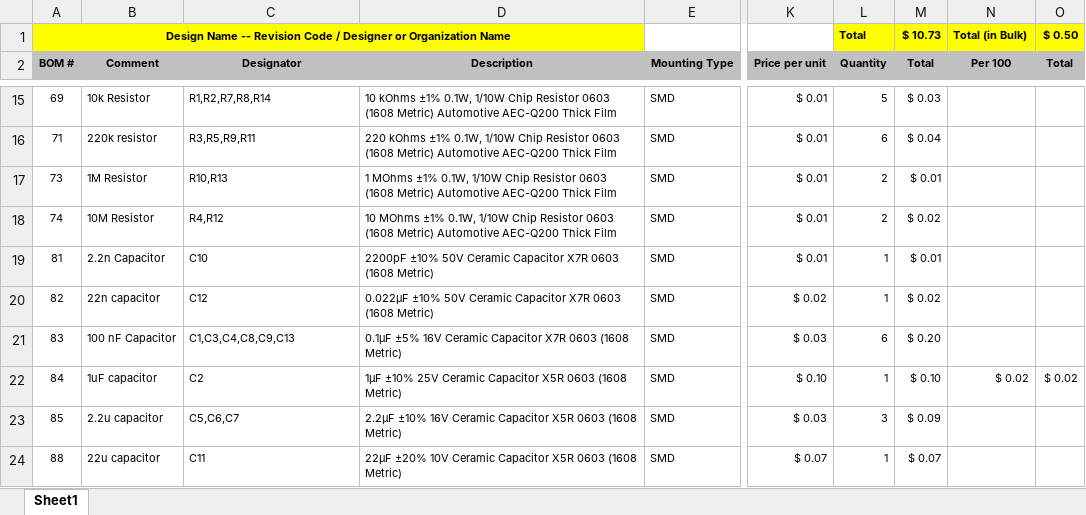
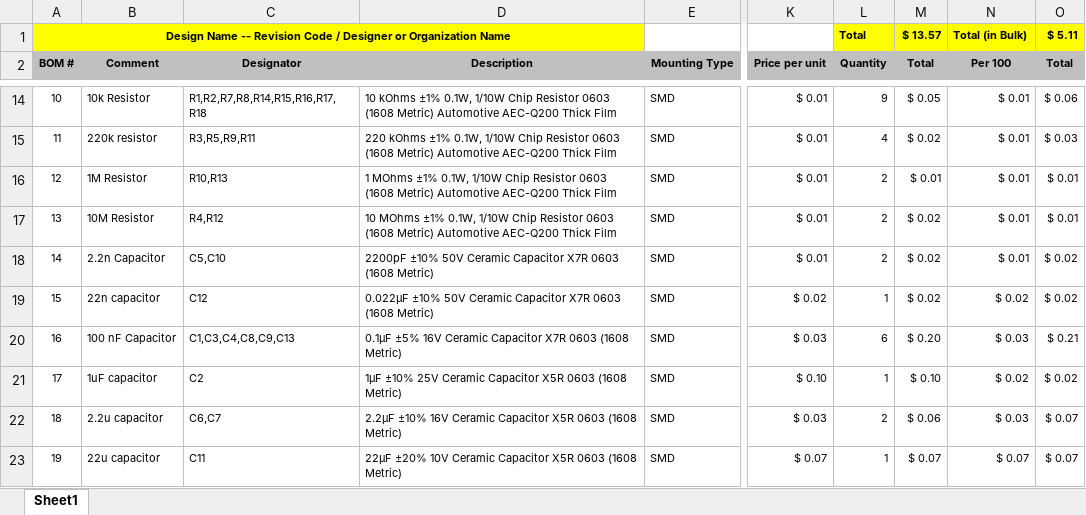
Before and after one commit to RuhaanSJ/Smartwatch, an Excel workbook: Hardware/Extra/Bottom/Smartwatch-EXTRA-BOTTOM_BOM.xlsx, sheet Sheet1, drawn as a sheet; only a part is shown, gaps mark what is left out; values as stored, in another font and other column widths than the file's, no borders; addresses are those after the commit; the diff covers the shown part only; the diff names each change by its address in the sheet, - before the commit and + after, or states it on an @@ line.

```diff
--- a/Hardware/Extra/Bottom/Smartwatch-EXTRA-BOTTOM_BOM.xlsx (sheet Sheet1)
+++ b/Hardware/Extra/Bottom/Smartwatch-EXTRA-BOTTOM_BOM.xlsx (sheet Sheet1)
-M1 (Total): $ 10.73
+M1 (Total): $ 13.57
-O1 (Total): $ 0.50
+O1 (Total): $ 5.11
-A14 (BOM #): 69
+A14 (BOM #): 10
-C14 (Designator): R1,R2,R7,R8,R14
+C14 (Designator): R1,R2,R7,R8,R14,R15,R16,R17,R18
-L14 (Quantity): 5
+L14 (Quantity): 9
-M14 (Total): $ 0.03
+M14 (Total): $ 0.05
-N14:N18 (Per 100): (empty)
+N14:N18 (Per 100): $ 0.01
-O14 (Total): (empty)
+O14 (Total): $ 0.06
-A15 (BOM #): 71
+A15 (BOM #): 11
-L15 (Quantity): 6
+L15 (Quantity): 4
-M15 (Total): $ 0.04
+M15 (Total): $ 0.02
-O15 (Total): (empty)
+O15 (Total): $ 0.03
-A16 (BOM #): 73
+A16 (BOM #): 12
-O16:O17 (Total): (empty)
+O16:O17 (Total): $ 0.01
-A17 (BOM #): 74
+A17 (BOM #): 13
-A18 (BOM #): 81
+A18 (BOM #): 14
-C18 (Designator): C10
+C18 (Designator): C5,C10
-L18 (Quantity): 1
+L18 (Quantity): 2
-M18 (Total): $ 0.01
+M18 (Total): $ 0.02
-O18:O19 (Total): (empty)
+O18:O19 (Total): $ 0.02
-A19 (BOM #): 82
+A19 (BOM #): 15
-N19 (Per 100): (empty)
+N19 (Per 100): $ 0.02
-A20 (BOM #): 83
+A20 (BOM #): 16
-N20 (Per 100): (empty)
+N20 (Per 100): $ 0.03
-O20 (Total): (empty)
+O20 (Total): $ 0.21
-A21 (BOM #): 84
+A21 (BOM #): 17
-A22 (BOM #): 85
+A22 (BOM #): 18
-C22 (Designator): C5,C6,C7
+C22 (Designator): C6,C7
-L22 (Quantity): 3
+L22 (Quantity): 2
-M22 (Total): $ 0.09
+M22 (Total): $ 0.06
-N22 (Per 100): (empty)
+N22 (Per 100): $ 0.03
-O22:O23 (Total): (empty)
+O22:O23 (Total): $ 0.07
-A23 (BOM #): 88
+A23 (BOM #): 19
-N23 (Per 100): (empty)
+N23 (Per 100): $ 0.07
```
Also changed, not shown: 4 added rows, 2 removed rows and 46 edited cells elsewhere in this sheet, formulas that keep their value, 2 other files.
